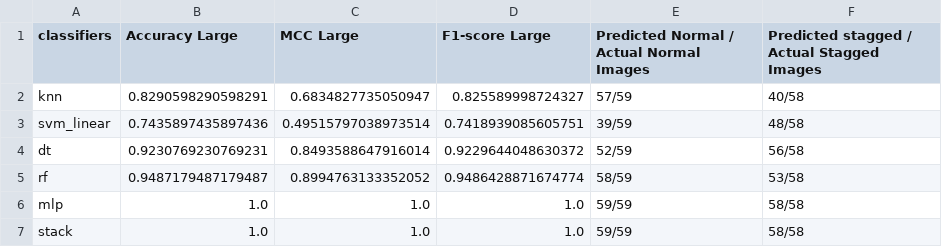
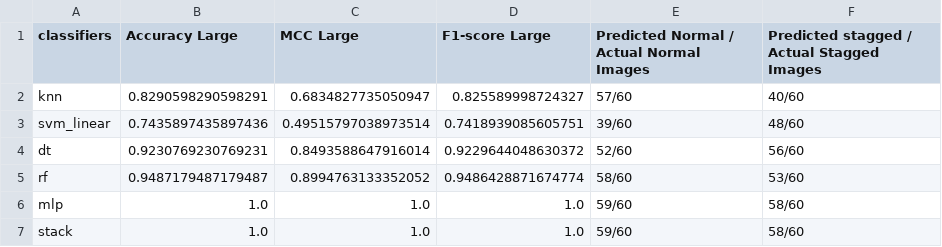
Before and after one commit to kingpunk/Scripts, a CSV file: classifiers/mlp/jupyter Notebook/captured data/lsbran/captured datalarge.csv, drawn as a sheet.

```diff
--- a/classifiers/mlp/jupyter Notebook/captured data/lsbran/captured datalarge.csv
+++ b/classifiers/mlp/jupyter Notebook/captured data/lsbran/captured datalarge.csv
@@ -1,7 +1,7 @@
 classifiers,Accuracy Large,MCC Large,F1-score Large,Predicted Normal / Actual  Normal Images,Predicted stagged / Actual  Stagged Images
-knn,0.8290598290598291,0.6834827735050947,0.825589998724327,57/59,40/58
-svm_linear,0.7435897435897436,0.49515797038973514,0.7418939085605751,39/59,48/58
-dt,0.9230769230769231,0.8493588647916014,0.9229644048630372,52/59,56/58
-rf,0.9487179487179487,0.8994763133352052,0.9486428871674774,58/59,53/58
-mlp,1.0,1.0,1.0,59/59,58/58
-stack,1.0,1.0,1.0,59/59,58/58
+knn,0.8290598290598291,0.6834827735050947,0.825589998724327,57/60,40/60
+svm_linear,0.7435897435897436,0.49515797038973514,0.7418939085605751,39/60,48/60
+dt,0.9230769230769231,0.8493588647916014,0.9229644048630372,52/60,56/60
+rf,0.9487179487179487,0.8994763133352052,0.9486428871674774,58/60,53/60
+mlp,1.0,1.0,1.0,59/60,58/60
+stack,1.0,1.0,1.0,59/60,58/60
```
Also changed, not shown: classifiers/mlp/jupyter Notebook/captured data/dct/captured datalarge.csv, classifiers/mlp/jupyter Notebook/captured data/lsb/captured datalarge.csv, 5 other files.
